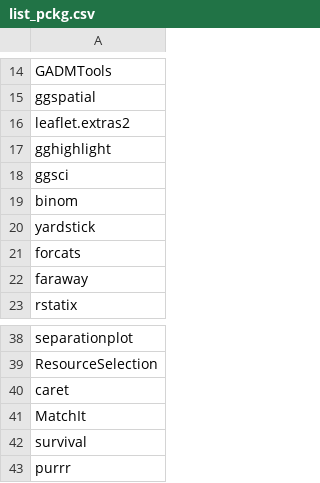
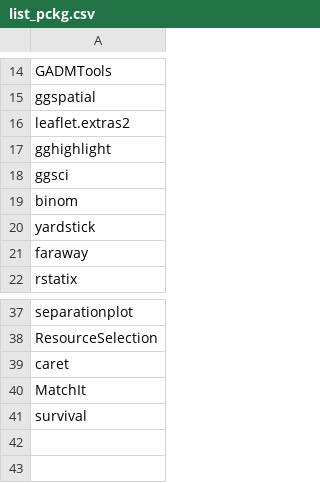
Before and after one commit to healthinnovation/upch_r4pubh, a CSV file: list_pckg.csv, drawn as a sheet; only a part is shown, gaps mark what is left out.

Commit message:
updated list of packages

```diff
--- a/list_pckg.csv
+++ b/list_pckg.csv
@@ -20,3 +20,2 @@
 "yardstick"
-"forcats"
 "faraway"
@@ -42,2 +41 @@
 "survival"
-"purrr"
```
Also changed, not shown: 4 other files.
